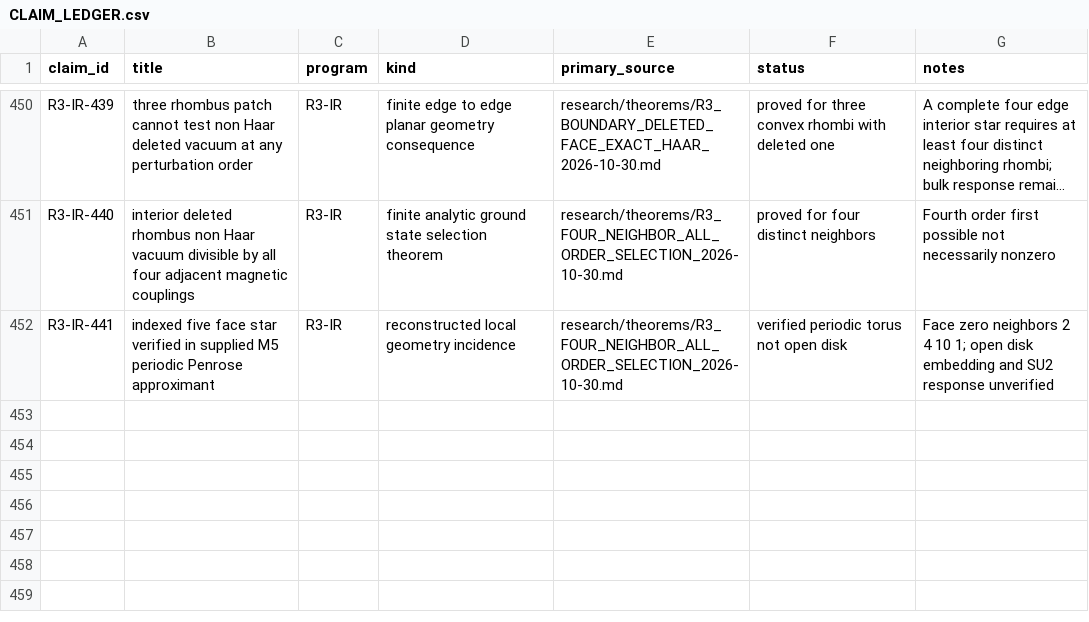
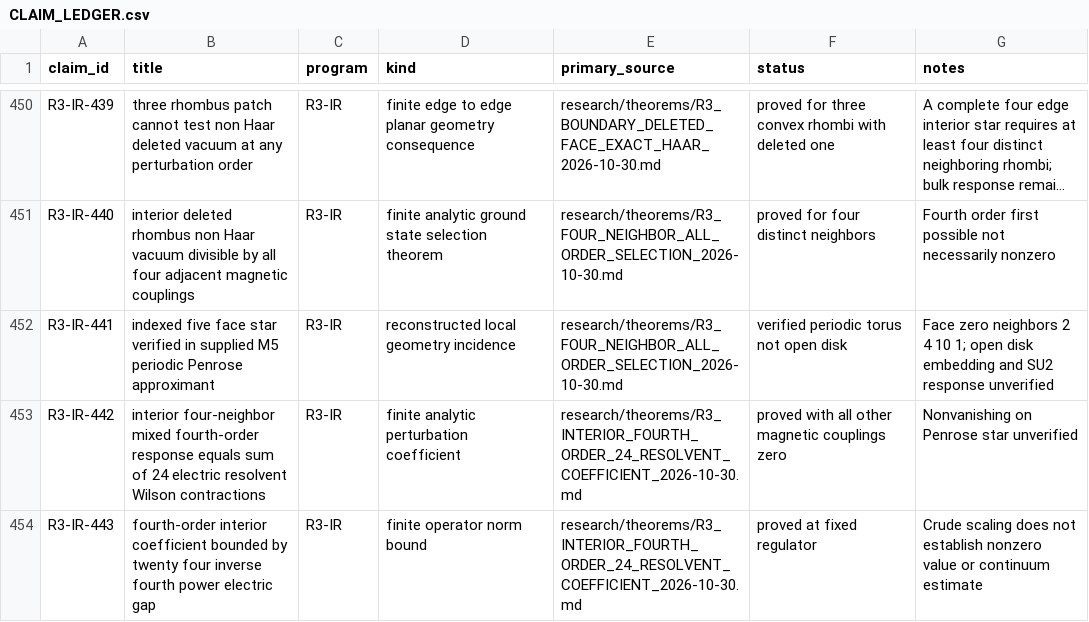
Before and after one commit to syncgravity/Singular-Boundary, a CSV file: research/claims/CLAIM_LEDGER.csv, drawn as a sheet; only a part is shown, gaps mark what is left out; long unchanged cells end in …; the diff names each change by its address in the sheet, - before the commit and + after, or states it on an @@ line.

Commit message:
ledger: fourth-order 24-term electric resolvent coefficient and norm bound

```diff
--- a/research/claims/CLAIM_LEDGER.csv
+++ b/research/claims/CLAIM_LEDGER.csv
+row 453: R3-IR-442 | interior four-neighbor mixed fourth-order response equals sum of 24 electric resolvent Wilson contractions | R3-IR | finite analytic perturbation coefficient | research/theorems/R3_INTERIOR_FOURTH_ORDER_24_RESOLVENT_COEFFICIENT_2026-10-30.md | proved with all other magnetic couplings zero | Nonvanishing on Penrose star unverified
+row 454: R3-IR-443 | fourth-order interior coefficient bounded by twenty four inverse fourth power electric gap | R3-IR | finite operator norm bound | research/theorems/R3_INTERIOR_FOURTH_ORDER_24_RESOLVENT_COEFFICIENT_2026-10-30.md | proved at fixed regulator | Crude scaling does not establish nonzero value or continuum estimate
```
